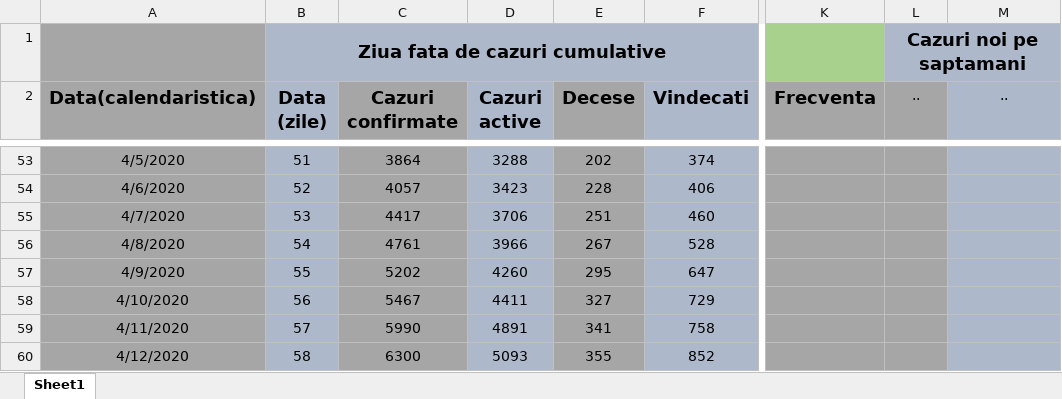
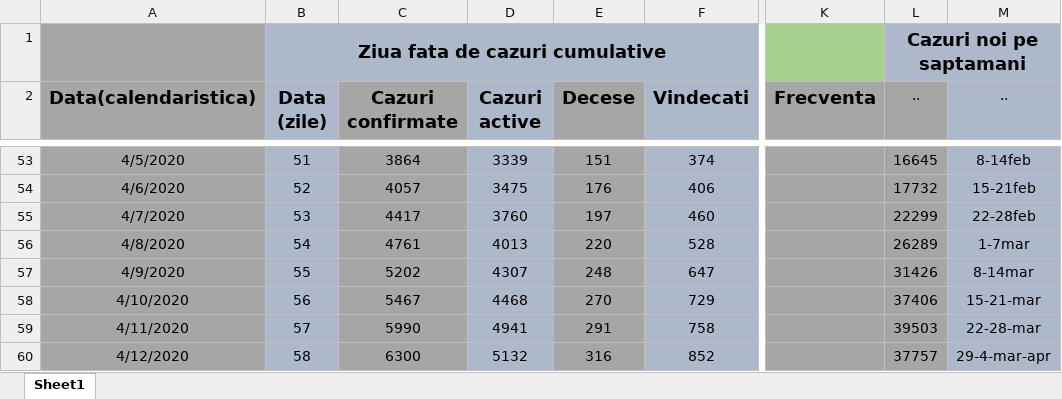
Before and after one commit to andrei98c/Licenta_covid19_UTCN, an Excel workbook: Database/Norbert/Cazuri.xlsx, sheet Sheet1, drawn as a sheet; only a part is shown, gaps mark what is left out; values as stored, in another font and other column widths than the file's, no borders; the diff covers the shown part only; the diff names each change by its address in the sheet, - before the commit and + after, or states it on an @@ line.

```diff
--- a/Database/Norbert/Cazuri.xlsx (sheet Sheet1)
+++ b/Database/Norbert/Cazuri.xlsx (sheet Sheet1)
-D53 (Cazuri active): 3288
+D53 (Cazuri active): 3339
-E53 (Decese): 202
+E53 (Decese): 151
-L53 (..): (empty)
+L53 (..): 16645
-M53 (..): (empty)
+M53 (..): 8-14feb
-D54 (Cazuri active): 3423
+D54 (Cazuri active): 3475
-E54 (Decese): 228
+E54 (Decese): 176
-L54 (..): (empty)
+L54 (..): 17732
-M54 (..): (empty)
+M54 (..): 15-21feb
-D55 (Cazuri active): 3706
+D55 (Cazuri active): 3760
-E55 (Decese): 251
+E55 (Decese): 197
-L55 (..): (empty)
+L55 (..): 22299
-M55 (..): (empty)
+M55 (..): 22-28feb
-D56 (Cazuri active): 3966
+D56 (Cazuri active): 4013
-E56 (Decese): 267
+E56 (Decese): 220
-L56 (..): (empty)
+L56 (..): 26289
-M56 (..): (empty)
+M56 (..): 1-7mar
-D57 (Cazuri active): 4260
+D57 (Cazuri active): 4307
-E57 (Decese): 295
+E57 (Decese): 248
-L57 (..): (empty)
+L57 (..): 31426
-M57 (..): (empty)
+M57 (..): 8-14mar
-D58 (Cazuri active): 4411
+D58 (Cazuri active): 4468
-E58 (Decese): 327
+E58 (Decese): 270
-L58 (..): (empty)
+L58 (..): 37406
-M58 (..): (empty)
+M58 (..): 15-21-mar
-D59 (Cazuri active): 4891
+D59 (Cazuri active): 4941
-E59 (Decese): 341
+E59 (Decese): 291
-L59 (..): (empty)
+L59 (..): 39503
-M59 (..): (empty)
+M59 (..): 22-28-mar
-D60 (Cazuri active): 5093
+D60 (Cazuri active): 5132
-E60 (Decese): 355
+E60 (Decese): 316
-L60 (..): (empty)
+L60 (..): 37757
-M60 (..): (empty)
+M60 (..): 29-4-mar-apr
```
Also changed, not shown: 183 added rows and 200 edited cells elsewhere in this sheet, Database/Norbert/Australia_Ungaria_Israel_worldometer.xlsx.
